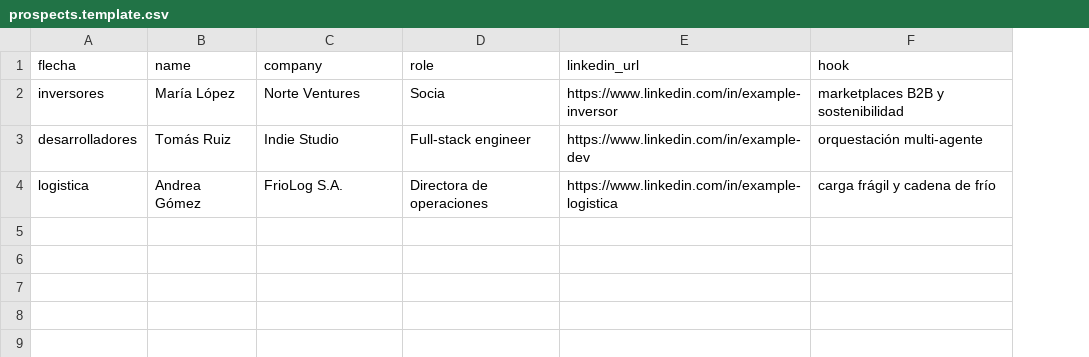
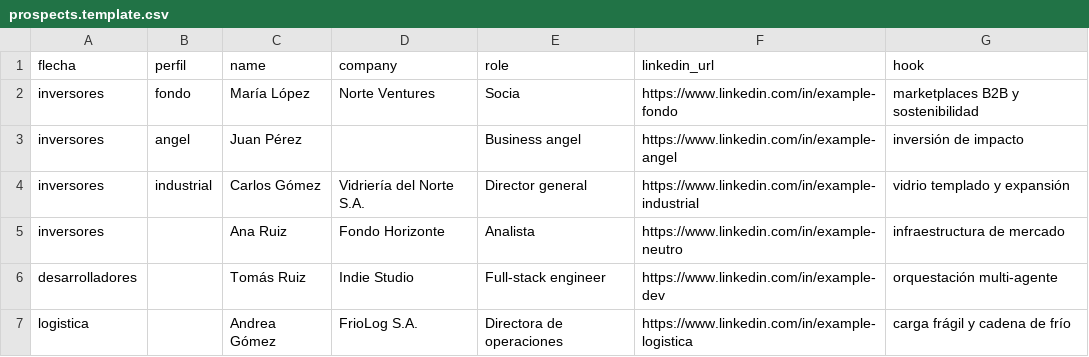
Before and after one commit to eduardoesper75-cloud/GLASS-WORLD-STUDIO, a CSV file: docs/outreach/linkedin/prospects.template.csv, drawn as a sheet; addresses are those after the commit; the diff names each change by its address in the sheet, - before the commit and + after, or states it on an @@ line.

Commit message:
feat(outreach): prospeccion abierta de inversores con sub-perfiles por tipo de socio
El espectro de la flecha inversores es amplio y sin fronteras: fondos, angeles e industriales. El generador ahora resuelve una variante segun la columna opcional 'perfil' del CSV (fondo | angel | industrial), fusionada sobre la base neutra; sin perfil usa la variante neutra, y un perfil desconocido cae a neutro con aviso.

Cada variante adapta el registro (institucional / cercano / usted) manteniendo el mismo mensaje de fondo: gancho de mercado, trilogia como caso de valor y el no-ask de alianza. Notas verificadas <=300 caracteres en el peor caso (270/300).

Se agrega la guia de prospeccion (fuentes conformes, sin scraping) y se actualizan plantilla CSV, README y playbook con la columna perfil.

No incluye cambios ajenos en apps/web (umbral y locales), que quedan sin commitear.

```diff
--- a/docs/outreach/linkedin/prospects.template.csv
+++ b/docs/outreach/linkedin/prospects.template.csv
+column B (perfil), row 2: fondo
-F2 (linkedin_url): https://www.linkedin.com/in/example-inversor
+F2 (linkedin_url): https://www.linkedin.com/in/example-fondo
+row 3: inversores | angel | Juan Pérez |  | Business angel | https://www.linkedin.com/in/example-angel | inversión de impacto
+row 4: inversores | industrial | Carlos Gómez | Vidriería del Norte S.A. | Director general | https://www.linkedin.com/in/example-industrial | vidrio templado y expansión
+row 5: inversores |  | Ana Ruiz | Fondo Horizonte | Analista | https://www.linkedin.com/in/example-neutro | infraestructura de mercado
```
Also changed, not shown: 5 other files.
